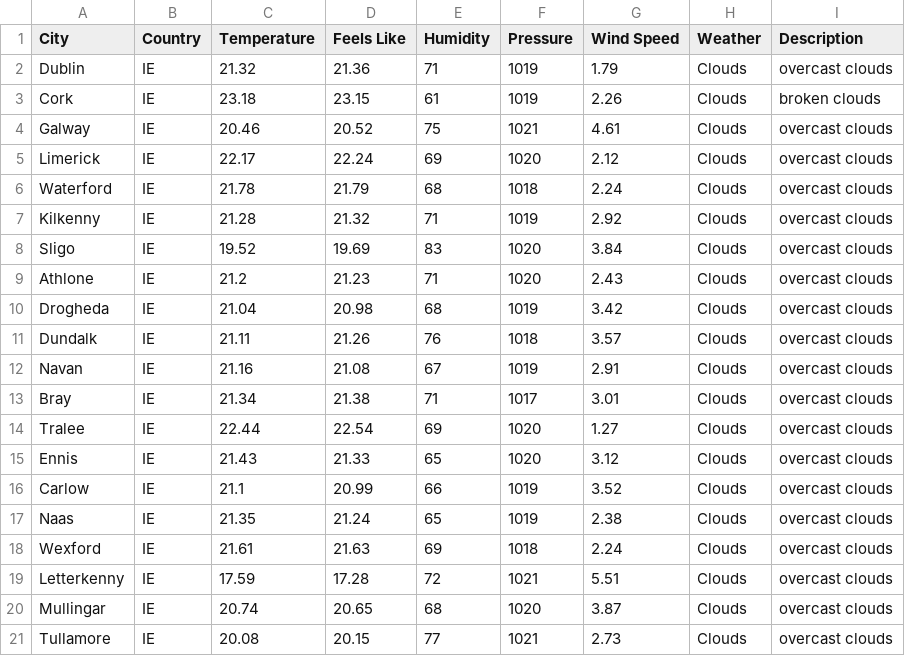
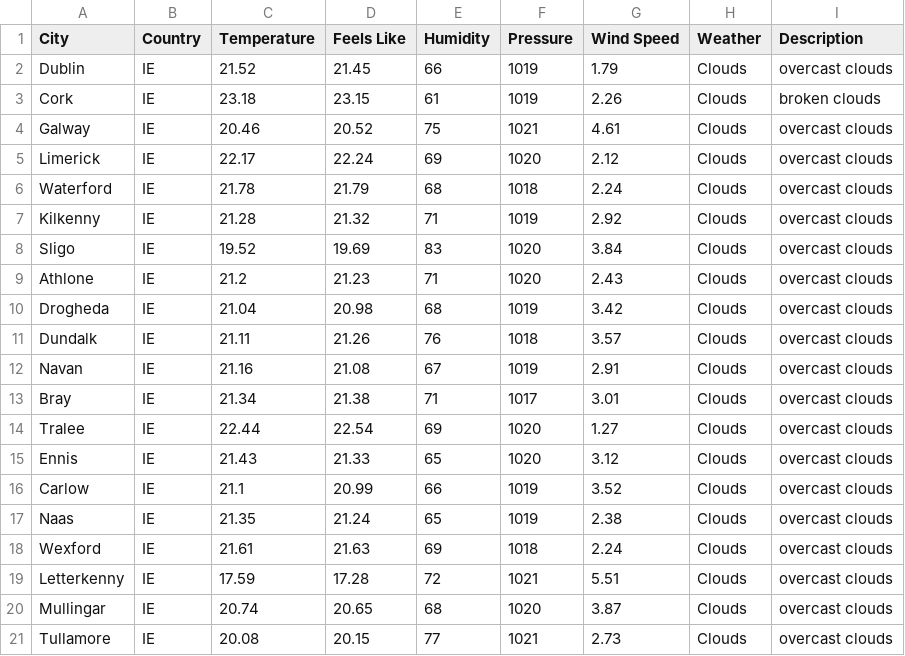
Before and after one commit to niranjansendilkumar11/Irish_Weather_data_pipeline, a CSV file: exports/weather_export_2026-07-17.csv, drawn as a sheet.

Commit message:
Enhanced analytics using historical weather data

```diff
--- a/exports/weather_export_2026-07-17.csv
+++ b/exports/weather_export_2026-07-17.csv
@@ -1,3 +1,3 @@
 City,Country,Temperature,Feels Like,Humidity,Pressure,Wind Speed,Weather,Description
-Dublin,IE,21.32,21.36,71,1019,1.79,Clouds,overcast clouds
+Dublin,IE,21.52,21.45,66,1019,1.79,Clouds,overcast clouds
 Cork,IE,23.18,23.15,61,1019,2.26,Clouds,broken clouds
```
Also changed, not shown: 5 other files.
